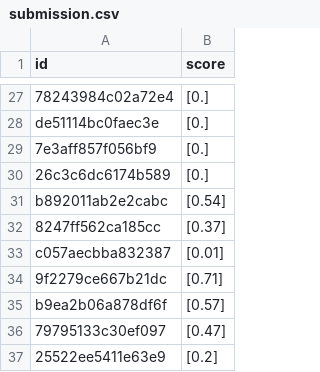
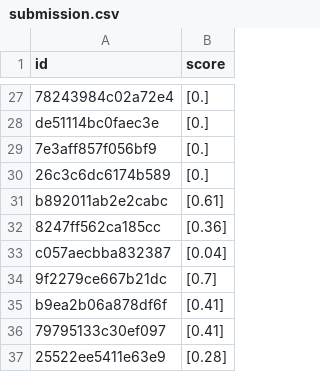
Before and after one commit to evanemolo/fastbook, a CSV file: one-off-notebooks/submission.csv, drawn as a sheet; only a part is shown, gaps mark what is left out; the diff covers the shown part only.

```diff
--- a/one-off-notebooks/submission.csv
+++ b/one-off-notebooks/submission.csv
@@ -30,8 +30,8 @@ de51114bc0faec3e,[0.]
 26c3c6dc6174b589,[0.]
-b892011ab2e2cabc,[0.54]
-8247ff562ca185cc,[0.37]
-c057aecbba832387,[0.01]
-9f2279ce667b21dc,[0.71]
-b9ea2b06a878df6f,[0.57]
-79795133c30ef097,[0.47]
-25522ee5411e63e9,[0.2]
+b892011ab2e2cabc,[0.61]
+8247ff562ca185cc,[0.36]
+c057aecbba832387,[0.04]
+9f2279ce667b21dc,[0.7]
+b9ea2b06a878df6f,[0.41]
+79795133c30ef097,[0.41]
+25522ee5411e63e9,[0.28]
```
Also changed, not shown: 23 edited cells elsewhere in this file, 3 other files.
